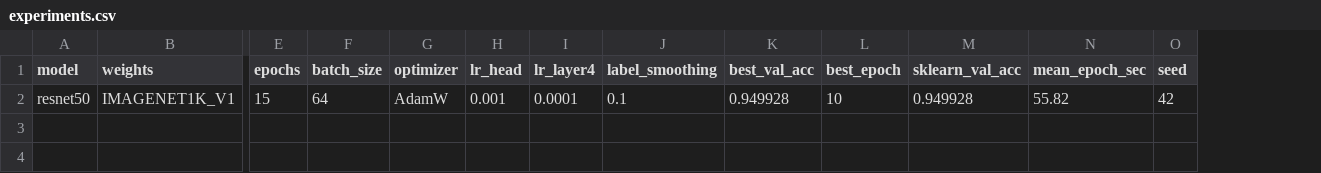
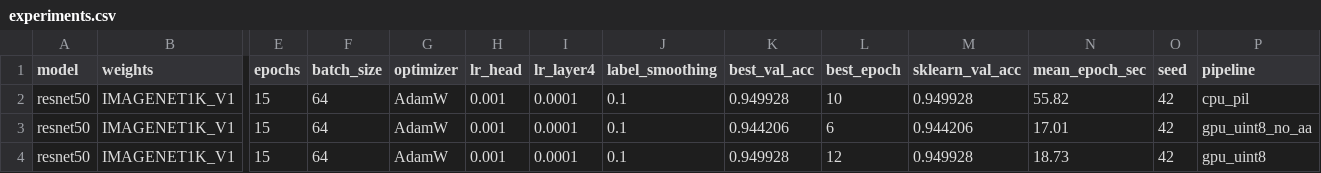
Before and after one commit to coolname01/MLweek2, a CSV file: outputs/experiments.csv, drawn as a sheet; only a part is shown, gaps mark what is left out; rows hold the shown columns only; the diff names each change by its address in the sheet, - before the commit and + after, or states it on an @@ line.

Commit message:
feat: GPU augmentations with antialias, epoch 18.7s, val 0.9499

```diff
--- a/outputs/experiments.csv
+++ b/outputs/experiments.csv
+column P (pipeline), row 2: cpu_pil
+row 3: resnet50 | IMAGENET1K_V1 | 15 | 64 | AdamW | 0.001 | 0.0001 | 0.1 | 0.944206 | 6 | 0.944206 | 17.01 | 42 | gpu_uint8_no_aa
+row 4: resnet50 | IMAGENET1K_V1 | 15 | 64 | AdamW | 0.001 | 0.0001 | 0.1 | 0.949928 | 12 | 0.949928 | 18.73 | 42 | gpu_uint8
```
Also changed, not shown: 5 other files.
